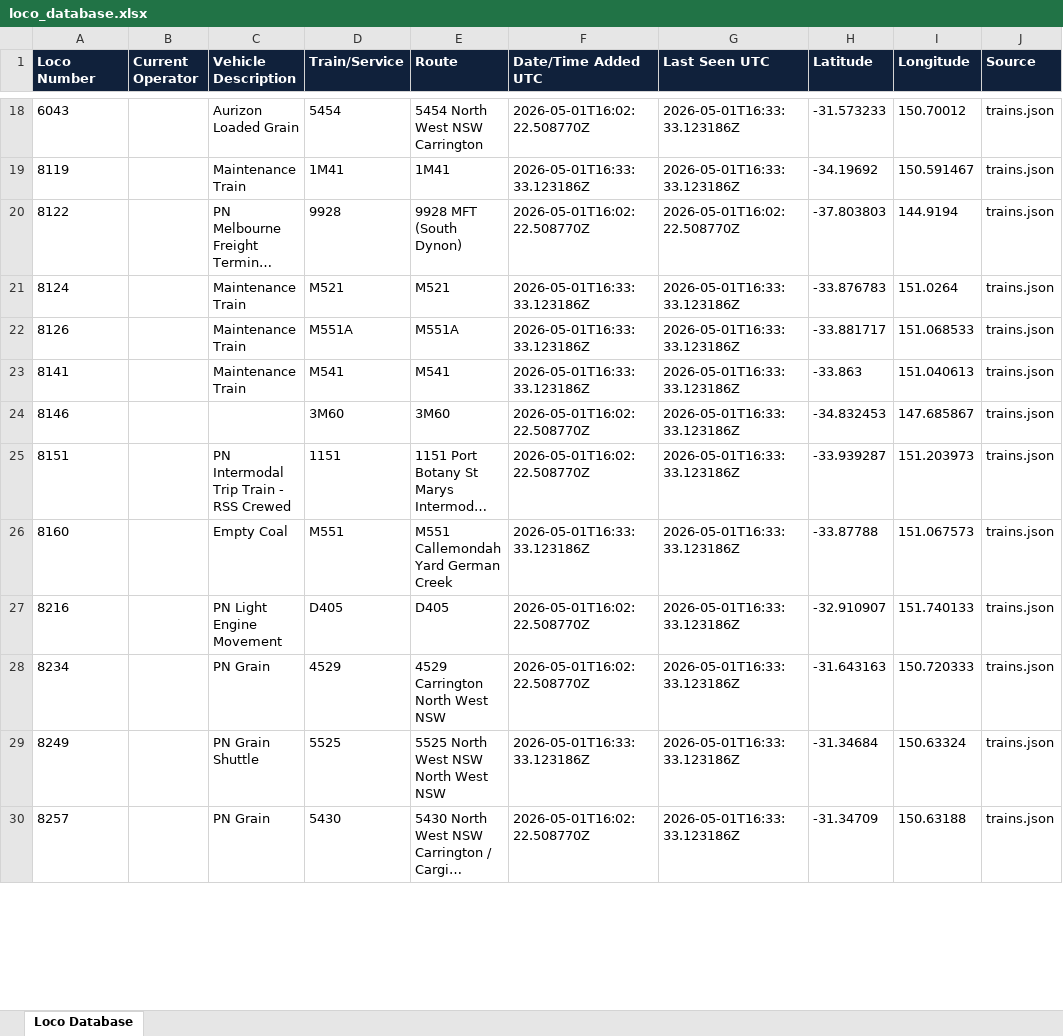
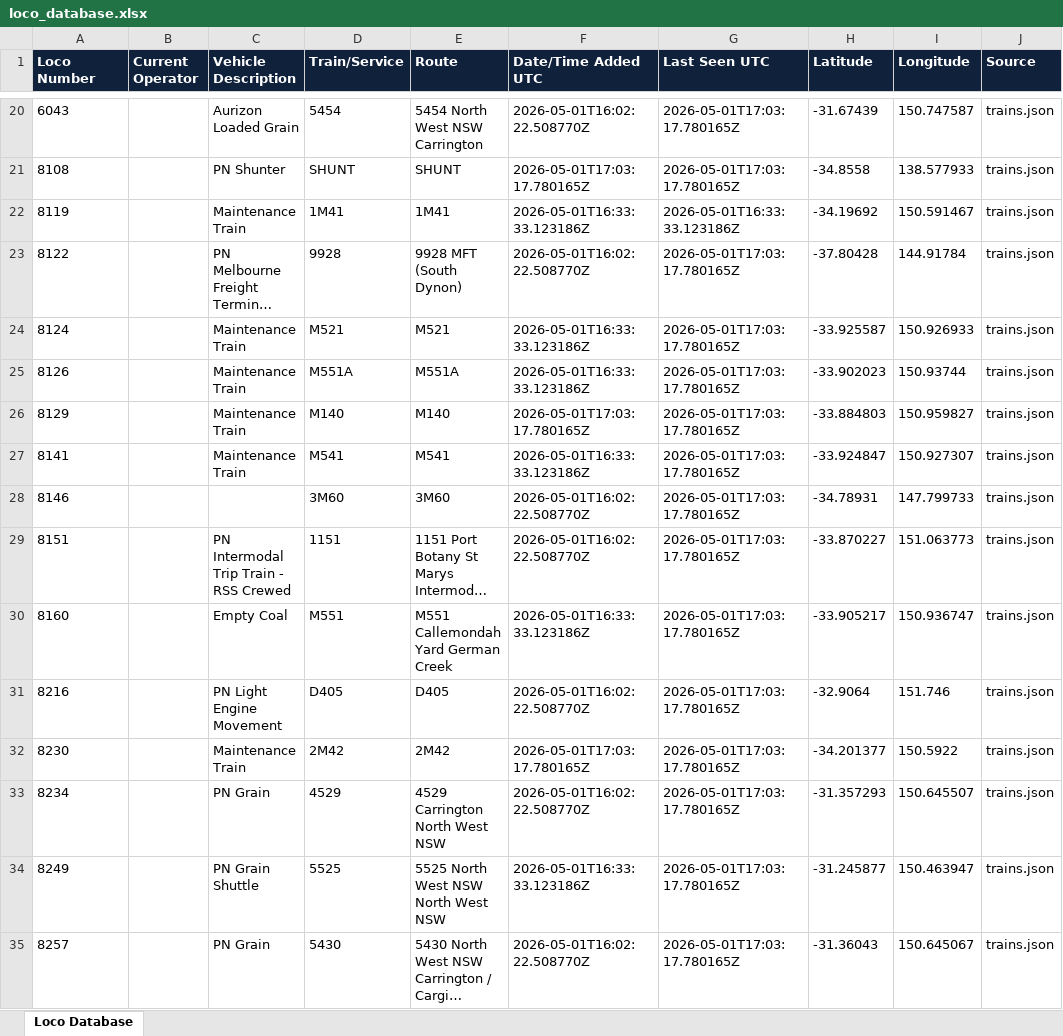
Before and after one commit to grahame21/railops-backend, an Excel workbook: static/downloads/loco_database.xlsx, sheet Loco Database, drawn as a sheet; only a part is shown, gaps mark what is left out; long unchanged cells end in …; values as stored, in another font and other column widths than the file's, no borders; addresses are those after the commit; the diff covers the shown part only; the diff names each change by its address in the sheet, - before the commit and + after, or states it on an @@ line.

Commit message:
Update RailOps database files - 2026-05-01 17:03:17 UTC

```diff
--- a/static/downloads/loco_database.xlsx (sheet Loco Database)
+++ b/static/downloads/loco_database.xlsx (sheet Loco Database)
-G20 (Last Seen UTC): 2026-05-01T16:33:33.123186Z
+G20 (Last Seen UTC): 2026-05-01T17:03:17.780165Z
-H20 (Latitude): -31.573233
+H20 (Latitude): -31.67439
-I20 (Longitude): 150.70012
+I20 (Longitude): 150.747587
+row 21: 8108 |  | PN Shunter | SHUNT | SHUNT | 2026-05-01T17:03:17.780165Z | 2026-05-01T17:03:17.780165Z | -34.8558 | 138.577933 | trains.json
-G23 (Last Seen UTC): 2026-05-01T16:02:22.508770Z
+G23 (Last Seen UTC): 2026-05-01T17:03:17.780165Z
-H23 (Latitude): -37.803803
+H23 (Latitude): -37.80428
-I23 (Longitude): 144.9194
+I23 (Longitude): 144.91784
-G24:G25 (Last Seen UTC): 2026-05-01T16:33:33.123186Z
+G24:G25 (Last Seen UTC): 2026-05-01T17:03:17.780165Z
-H24 (Latitude): -33.876783
+H24 (Latitude): -33.925587
-I24 (Longitude): 151.0264
+I24 (Longitude): 150.926933
-H25 (Latitude): -33.881717
+H25 (Latitude): -33.902023
-I25 (Longitude): 151.068533
+I25 (Longitude): 150.93744
+row 26: 8129 |  | Maintenance Train | M140 | M140 | 2026-05-01T17:03:17.780165Z | 2026-05-01T17:03:17.780165Z | -33.884803 | 150.959827 | trains.json
-G27:G31 (Last Seen UTC): 2026-05-01T16:33:33.123186Z
+G27:G31 (Last Seen UTC): 2026-05-01T17:03:17.780165Z
-H27 (Latitude): -33.863
+H27 (Latitude): -33.924847
-I27 (Longitude): 151.040613
+I27 (Longitude): 150.927307
-H28 (Latitude): -34.832453
+H28 (Latitude): -34.78931
-I28 (Longitude): 147.685867
+I28 (Longitude): 147.799733
-H29 (Latitude): -33.939287
+H29 (Latitude): -33.870227
-I29 (Longitude): 151.203973
+I29 (Longitude): 151.063773
-H30 (Latitude): -33.87788
+H30 (Latitude): -33.905217
-I30 (Longitude): 151.067573
+I30 (Longitude): 150.936747
-H31 (Latitude): -32.910907
+H31 (Latitude): -32.9064
-I31 (Longitude): 151.740133
+I31 (Longitude): 151.746
+row 32: 8230 |  | Maintenance Train | 2M42 | 2M42 | 2026-05-01T17:03:17.780165Z | 2026-05-01T17:03:17.780165Z | -34.201377 | 150.5922 | trains.json
-G33:G35 (Last Seen UTC): 2026-05-01T16:33:33.123186Z
+G33:G35 (Last Seen UTC): 2026-05-01T17:03:17.780165Z
-H33 (Latitude): -31.643163
+H33 (Latitude): -31.357293
-I33 (Longitude): 150.720333
+I33 (Longitude): 150.645507
-H34 (Latitude): -31.34684
+H34 (Latitude): -31.245877
-I34 (Longitude): 150.63324
+I34 (Longitude): 150.463947
-H35 (Latitude): -31.34709
+H35 (Latitude): -31.36043
-I35 (Longitude): 150.63188
+I35 (Longitude): 150.645067
```
Also changed, not shown: 9 added rows and 352 edited cells elsewhere in this sheet, static/downloads/loco_numbers_only.xlsx, 8 other files.
